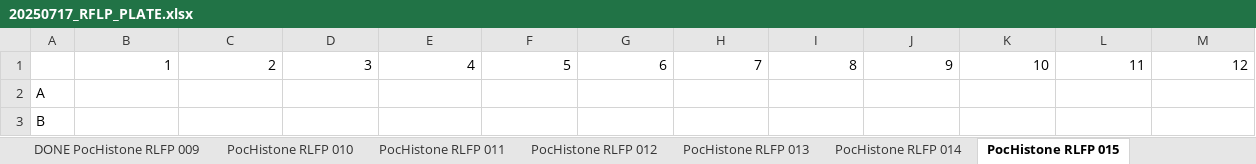
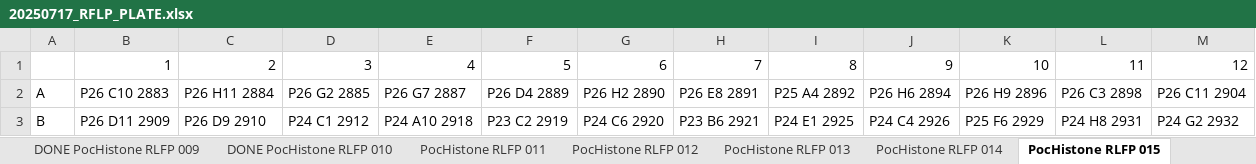
Before and after one commit to PierrickHarnay/Pocillopora-Lagoon-Abundance, an Excel workbook: Data/20250717_RFLP_PLATE.xlsx, sheet PocHistone RLFP 015, drawn as a sheet; only a part is shown; values as stored, in another font and other column widths than the file's, no borders; the diff covers the shown part only; the diff names each change by its address in the sheet, - before the commit and + after, or states it on an @@ line.

```diff
--- a/Data/20250717_RFLP_PLATE.xlsx (sheet PocHistone RLFP 015)
+++ b/Data/20250717_RFLP_PLATE.xlsx (sheet PocHistone RLFP 015)
-sheet tab: PocHistone RLFP 010
+sheet tab: DONE PocHistone RLFP 010
-B2: (empty)
+B2: P26 C10 2883
-C2: (empty)
+C2: P26 H11 2884
-D2: (empty)
+D2: P26 G2 2885
-E2: (empty)
+E2: P26 G7 2887
-F2: (empty)
+F2: P26 D4 2889
-G2: (empty)
+G2: P26 H2 2890
-H2: (empty)
+H2: P26 E8 2891
-I2: (empty)
+I2: P25 A4 2892
-J2: (empty)
+J2: P26 H6 2894
-K2: (empty)
+K2: P26 H9 2896
-L2: (empty)
+L2: P26 C3 2898
-M2: (empty)
+M2: P26 C11 2904
-B3: (empty)
+B3: P26 D11 2909
-C3: (empty)
+C3: P26 D9 2910
-D3: (empty)
+D3: P24 C1 2912
-E3: (empty)
+E3: P24 A10 2918
-F3: (empty)
+F3: P23 C2 2919
-G3: (empty)
+G3: P24 C6 2920
-H3: (empty)
+H3: P23 B6 2921
-I3: (empty)
+I3: P24 E1 2925
-J3: (empty)
+J3: P24 C4 2926
-K3: (empty)
+K3: P25 F6 2929
-L3: (empty)
+L3: P24 H8 2931
-M3: (empty)
+M3: P24 G2 2932
```
Also changed, not shown: 72 edited cells elsewhere in this sheet, sheet PocHistone RLFP 014, sheet PocHistone RLFP 016, sheet PocHistone RLFP 013, sheet PocHistone RLFP 004, other sheet tabs.
